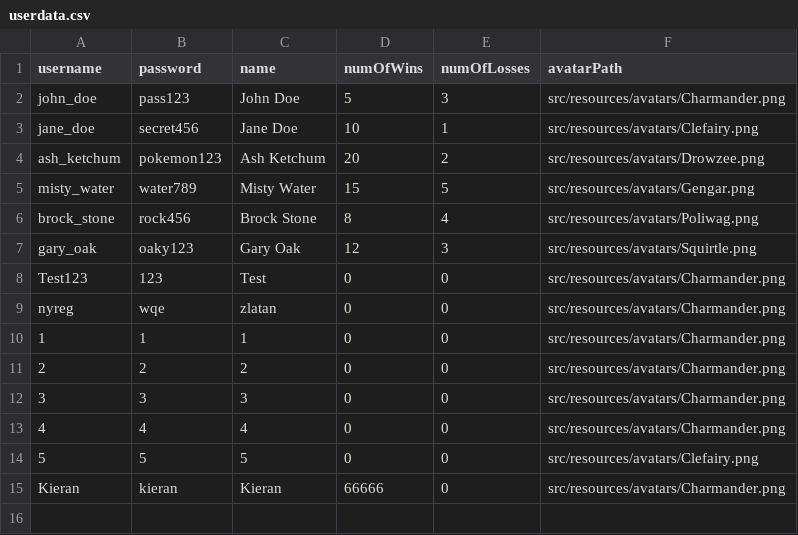
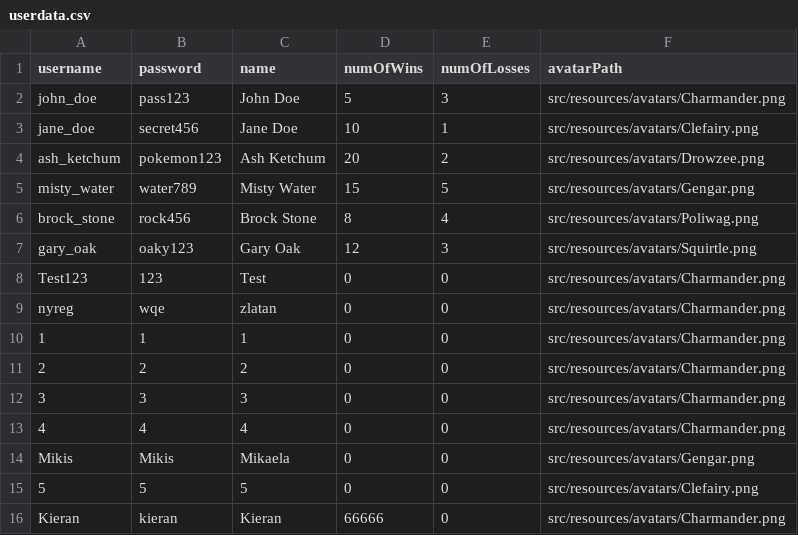
Before and after one commit to borgCode/Quizkampen, a CSV file: src/server/data/userdata.csv, drawn as a sheet; the diff names each change by its address in the sheet, - before the commit and + after, or states it on an @@ line.

Commit message:
Spelare tillagd

```diff
--- a/src/server/data/userdata.csv
+++ b/src/server/data/userdata.csv
+row 14: Mikis | Mikis | Mikaela | 0 | 0 | src/resources/avatars/Gengar.png
```
